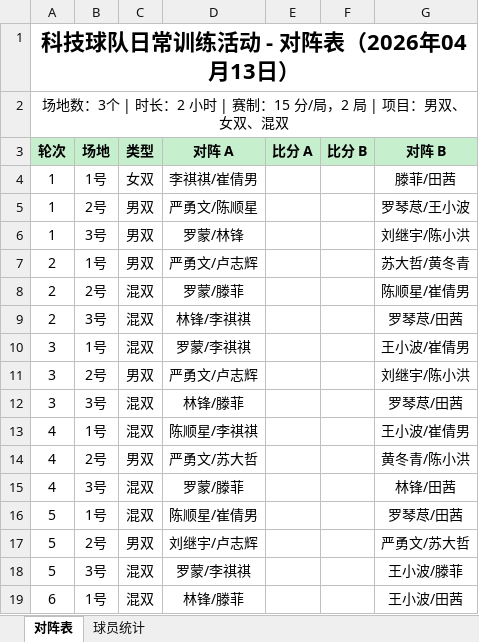
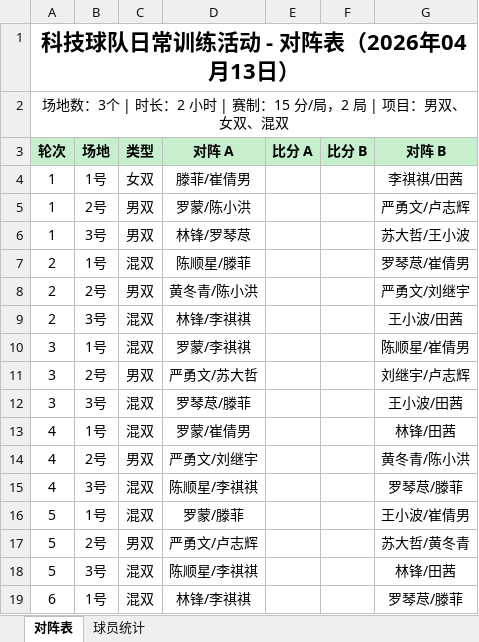
Before and after one commit to yyw794/badminton-score, an Excel workbook: 排阵/对阵表.xlsx, sheet 对阵表, drawn as a sheet; only a part is shown; values as stored, in another font and other column widths than the file's, no borders; the diff covers the shown part only; the diff names each change by its address in the sheet, - before the commit and + after, or states it on an @@ line.

```diff
--- a/排阵/对阵表.xlsx (sheet 对阵表)
+++ b/排阵/对阵表.xlsx (sheet 对阵表)
-D4 (对阵 A): 李祺祺/崔倩男
+D4 (对阵 A): 滕菲/崔倩男
-G4 (对阵 B): 滕菲/田茜
+G4 (对阵 B): 李祺祺/田茜
-D5 (对阵 A): 严勇文/陈顺星
+D5 (对阵 A): 罗蒙/陈小洪
-G5 (对阵 B): 罗琴荩/王小波
+G5 (对阵 B): 严勇文/卢志辉
-D6 (对阵 A): 罗蒙/林锋
+D6 (对阵 A): 林锋/罗琴荩
-G6 (对阵 B): 刘继宇/陈小洪
+G6 (对阵 B): 苏大哲/王小波
-C7 (类型): 男双
+C7 (类型): 混双
-D7 (对阵 A): 严勇文/卢志辉
+D7 (对阵 A): 陈顺星/滕菲
-G7 (对阵 B): 苏大哲/黄冬青
+G7 (对阵 B): 罗琴荩/崔倩男
-C8 (类型): 混双
+C8 (类型): 男双
-D8 (对阵 A): 罗蒙/滕菲
+D8 (对阵 A): 黄冬青/陈小洪
-G8 (对阵 B): 陈顺星/崔倩男
+G8 (对阵 B): 严勇文/刘继宇
-G9 (对阵 B): 罗琴荩/田茜
+G9 (对阵 B): 王小波/田茜
-G10 (对阵 B): 王小波/崔倩男
+G10 (对阵 B): 陈顺星/崔倩男
-D11 (对阵 A): 严勇文/卢志辉
+D11 (对阵 A): 严勇文/苏大哲
-G11 (对阵 B): 刘继宇/陈小洪
+G11 (对阵 B): 刘继宇/卢志辉
-D12 (对阵 A): 林锋/滕菲
+D12 (对阵 A): 罗琴荩/滕菲
-G12 (对阵 B): 罗琴荩/田茜
+G12 (对阵 B): 王小波/田茜
-D13 (对阵 A): 陈顺星/李祺祺
+D13 (对阵 A): 罗蒙/崔倩男
-G13 (对阵 B): 王小波/崔倩男
+G13 (对阵 B): 林锋/田茜
-D14 (对阵 A): 严勇文/苏大哲
+D14 (对阵 A): 严勇文/刘继宇
-D15 (对阵 A): 罗蒙/滕菲
+D15 (对阵 A): 陈顺星/李祺祺
-G15 (对阵 B): 林锋/田茜
+G15 (对阵 B): 罗琴荩/滕菲
-D16 (对阵 A): 陈顺星/崔倩男
+D16 (对阵 A): 罗蒙/滕菲
-G16 (对阵 B): 罗琴荩/田茜
+G16 (对阵 B): 王小波/崔倩男
-D17 (对阵 A): 刘继宇/卢志辉
+D17 (对阵 A): 严勇文/卢志辉
-G17 (对阵 B): 严勇文/苏大哲
+G17 (对阵 B): 苏大哲/黄冬青
-D18 (对阵 A): 罗蒙/李祺祺
+D18 (对阵 A): 陈顺星/李祺祺
-G18 (对阵 B): 王小波/滕菲
+G18 (对阵 B): 林锋/田茜
-D19 (对阵 A): 林锋/滕菲
+D19 (对阵 A): 林锋/李祺祺
-G19 (对阵 B): 王小波/田茜
+G19 (对阵 B): 罗琴荩/滕菲
```
Also changed, not shown: 1 added row and 14 edited cells elsewhere in this sheet, sheet 球员统计, 排阵/对阵表_LLM.xlsx, 2 other files.
